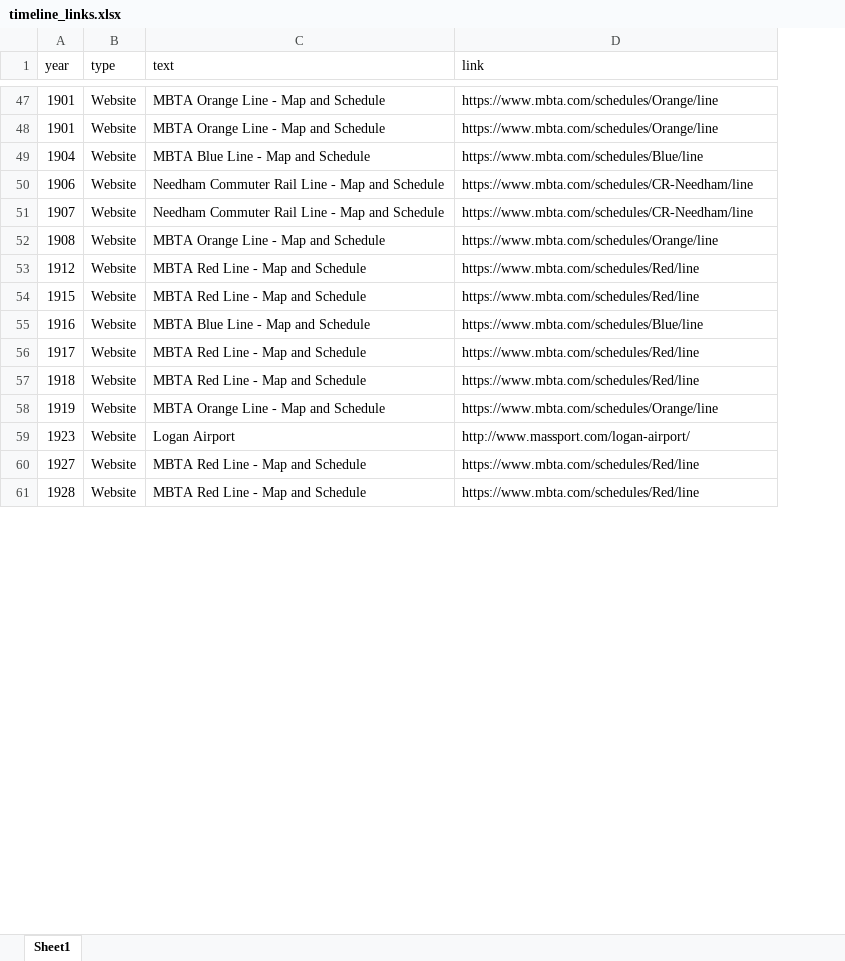
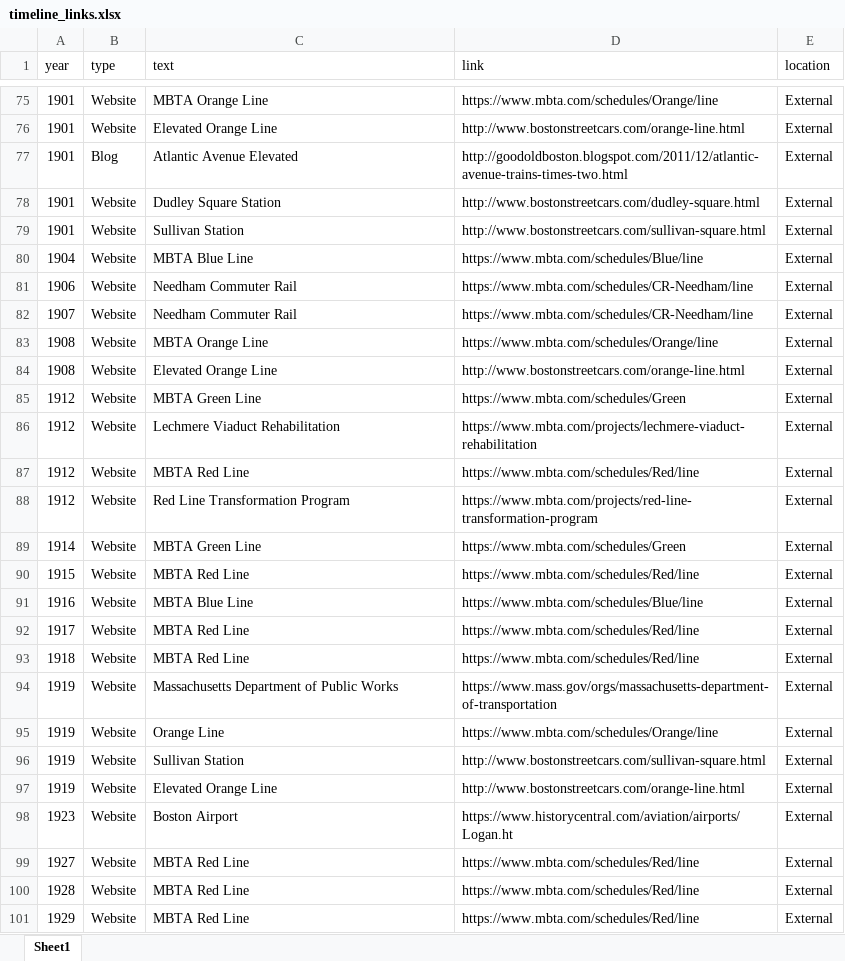
Before and after one commit to CTPSSTAFF/historical-transportation-map, an Excel workbook: xlsx/timeline_links.xlsx, sheet Sheet1, drawn as a sheet; only a part is shown, gaps mark what is left out; values as stored, in another font and other column widths than the file's, no cell formats; addresses are those after the commit; the diff covers the shown part only; the diff names each change by its address in the sheet, - before the commit and + after, or states it on an @@ line.

Commit message:
New 'links' data from Ken (2/26/2021) 1800-1950.

```diff
--- a/xlsx/timeline_links.xlsx (sheet Sheet1)
+++ b/xlsx/timeline_links.xlsx (sheet Sheet1)
+column E (location), rows 75-76: External | External; rows 80-83: all External; row 87: External; rows 90-93: all External; row 95: External; rows 98-100: all External
-C75 (text): MBTA Orange Line - Map and Schedule
+C75 (text): MBTA Orange Line
-C76 (text): MBTA Orange Line - Map and Schedule
+C76 (text): Elevated Orange Line
-D76 (link): https://www.mbta.com/schedules/Orange/line
+D76 (link): http://www.bostonstreetcars.com/orange-line.html
+row 77: 1901 | Blog | Atlantic Avenue Elevated | http://goodoldboston.blogspot.com/2011/12/atlantic-avenue-trains-times-two.html | External
+row 78: 1901 | Website | Dudley Square Station | http://www.bostonstreetcars.com/dudley-square.html | External
+row 79: 1901 | Website | Sullivan Station | http://www.bostonstreetcars.com/sullivan-square.html | External
-C80 (text): MBTA Blue Line - Map and Schedule
+C80 (text): MBTA Blue Line
-C81:C82 (text): Needham Commuter Rail Line - Map and Schedule
+C81:C82 (text): Needham Commuter Rail
-C83 (text): MBTA Orange Line - Map and Schedule
+C83 (text): MBTA Orange Line
+row 84: 1908 | Website | Elevated Orange Line | http://www.bostonstreetcars.com/orange-line.html | External
+row 85: 1912 | Website | MBTA Green Line | https://www.mbta.com/schedules/Green | External
+row 86: 1912 | Website | Lechmere Viaduct Rehabilitation | https://www.mbta.com/projects/lechmere-viaduct-rehabilitation | External
-C87 (text): MBTA Red Line - Map and Schedule
+C87 (text): MBTA Red Line
+row 88: 1912 | Website | Red Line Transformation Program | https://www.mbta.com/projects/red-line-transformation-program | External
+row 89: 1914 | Website | MBTA Green Line | https://www.mbta.com/schedules/Green | External
-C90 (text): MBTA Red Line - Map and Schedule
+C90 (text): MBTA Red Line
-C91 (text): MBTA Blue Line - Map and Schedule
+C91 (text): MBTA Blue Line
-C92:C93 (text): MBTA Red Line - Map and Schedule
+C92:C93 (text): MBTA Red Line
+row 94: 1919 | Website | Massachusetts Department of Public Works | https://www.mass.gov/orgs/massachusetts-department-of-transportation | External
-C95 (text): MBTA Orange Line - Map and Schedule
+C95 (text): Orange Line
+row 96: 1919 | Website | Sullivan Station | http://www.bostonstreetcars.com/sullivan-square.html | External
+row 97: 1919 | Website | Elevated Orange Line | http://www.bostonstreetcars.com/orange-line.html | External
-C98 (text): Logan Airport
+C98 (text): Boston Airport
-D98 (link): http://www.massport.com/logan-airport/
+D98 (link): https://www.historycentral.com/aviation/airports/Logan.ht
-C99:C100 (text): MBTA Red Line - Map and Schedule
+C99:C100 (text): MBTA Red Line
+row 101: 1929 | Website | MBTA Red Line | https://www.mbta.com/schedules/Red/line | External
```
Also changed, not shown: 41 added rows, 33 removed rows and 15 edited cells elsewhere in this sheet, cell formats, 1 other file.
